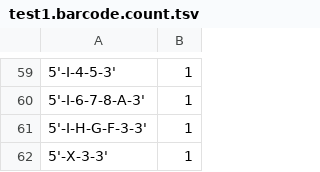
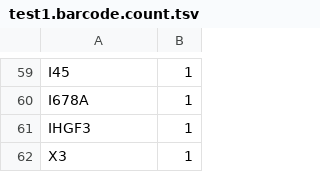
Before and after one commit to hoefer-lab/RPBPBR, a TSV file: example/test1.barcode.count.tsv, drawn as a sheet; only a part is shown, gaps mark what is left out; the diff covers the shown part only; the diff names each change by its address in the sheet, - before the commit and + after, or states it on an @@ line.

```diff
--- a/example/test1.barcode.count.tsv
+++ b/example/test1.barcode.count.tsv
-A59: 5'-I-4-5-3'
+A59: I45
-A60: 5'-I-6-7-8-A-3'
+A60: I678A
-A61: 5'-I-H-G-F-3-3'
+A61: IHGF3
-A62: 5'-X-3-3'
+A62: X3
```
Also changed, not shown: 56 edited cells elsewhere in this file, example/test2.barcode.count.tsv, 2 other files.
